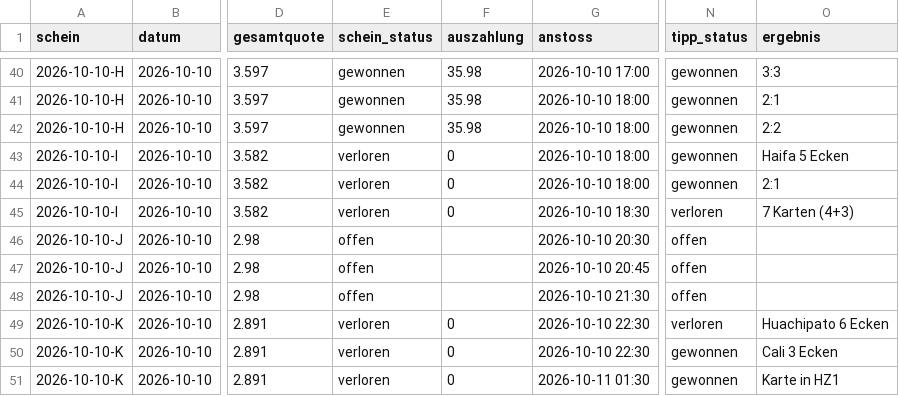
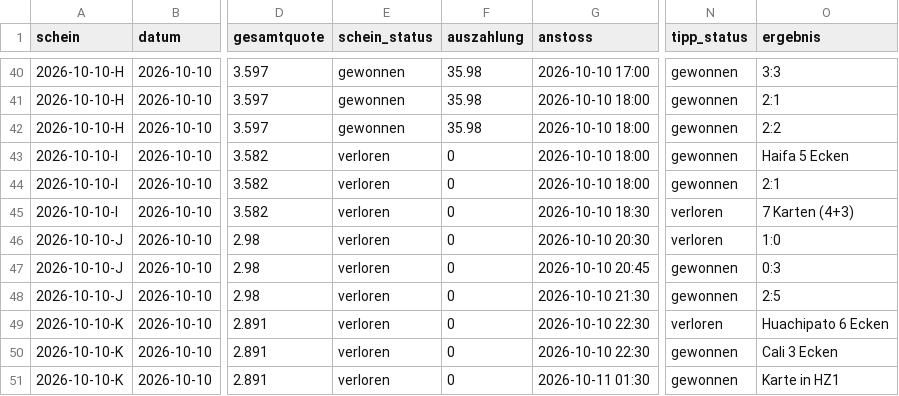
Before and after one commit to peatxxxx-star/trend-scanner, a CSV file: wetten.csv, drawn as a sheet; only a part is shown, gaps mark what is left out; the diff names each change by its address in the sheet, - before the commit and + after, or states it on an @@ line.

```diff
--- a/wetten.csv
+++ b/wetten.csv
-E46:E48 (schein_status): offen
+E46:E48 (schein_status): verloren
-F46:F48 (auszahlung): (empty)
+F46:F48 (auszahlung): 0
-N46 (tipp_status): offen
+N46 (tipp_status): verloren
-O46 (ergebnis): (empty)
+O46 (ergebnis): 1:0
-N47:N48 (tipp_status): offen
+N47:N48 (tipp_status): gewonnen
-O47 (ergebnis): (empty)
+O47 (ergebnis): 0:3
-O48 (ergebnis): (empty)
+O48 (ergebnis): 2:5
```
